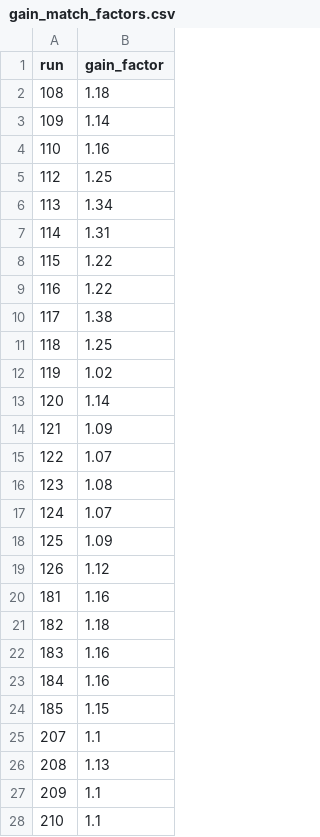
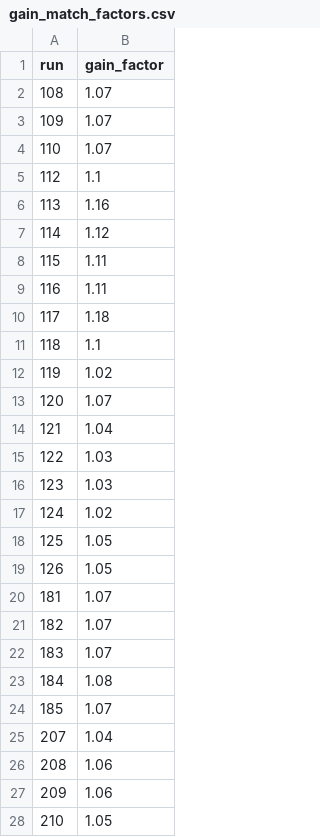
Before and after one commit to sigmanotation/e20009_analysis, a CSV file: e20009_parameters/gain_match_factors.csv, drawn as a sheet; only a part is shown; the diff covers the shown part only.

Commit message:
Updated gain match notebook for using sqrt_dEdx. Fixed small bug with sqrt_dEdx in particle id notebook. Added new gain match factors that are to be used with the sqrt_dEdx.

```diff
--- a/e20009_parameters/gain_match_factors.csv
+++ b/e20009_parameters/gain_match_factors.csv
@@ -1,28 +1,28 @@
 run,gain_factor
-108,1.18
-109,1.14
-110,1.16
-112,1.25
-113,1.34
-114,1.31
-115,1.22
-116,1.22
-117,1.38
-118,1.25
+108,1.07
+109,1.07
+110,1.07
+112,1.1
+113,1.16
+114,1.12
+115,1.11
+116,1.11
+117,1.18
+118,1.1
 119,1.02
-120,1.14
-121,1.09
-122,1.07
-123,1.08
-124,1.07
-125,1.09
-126,1.12
-181,1.16
-182,1.18
-183,1.16
-184,1.16
-185,1.15
-207,1.1
-208,1.13
-209,1.1
-210,1.1
+120,1.07
+121,1.04
+122,1.03
+123,1.03
+124,1.02
+125,1.05
+126,1.05
+181,1.07
+182,1.07
+183,1.07
+184,1.08
+185,1.07
+207,1.04
+208,1.06
+209,1.06
+210,1.05
```
Also changed, not shown: 90 edited cells elsewhere in this file, 2 other files.
